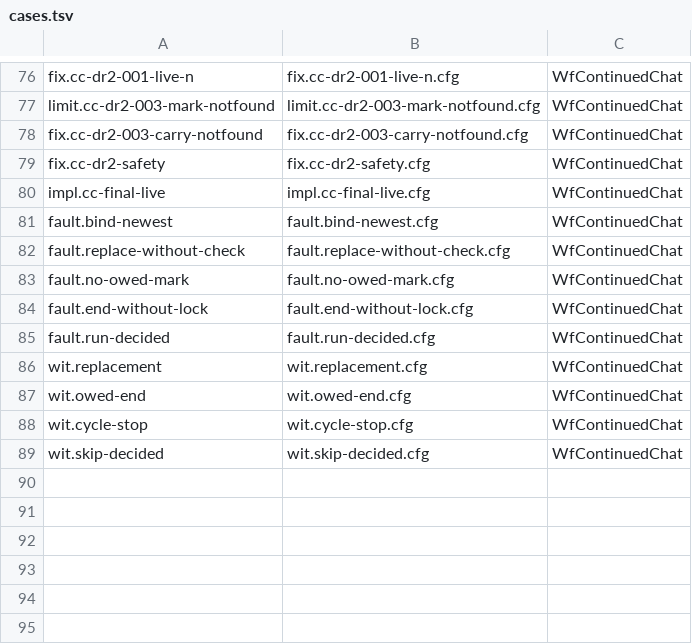
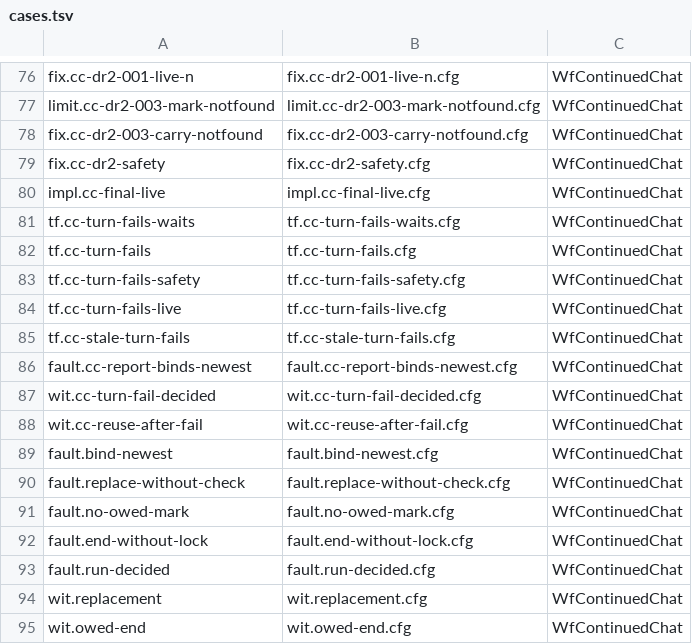
Before and after one commit to microsoft/PilotSwarm, a TSV file: docs/formal/workflow-v2/continued-chat/cases.tsv, drawn as a sheet; only a part is shown, gaps mark what is left out; the shorter side is filled out with more unchanged rows; the diff names each change by its address in the sheet, - before the commit and + after, or states it on an @@ line.

```diff
--- a/docs/formal/workflow-v2/continued-chat/cases.tsv
+++ b/docs/formal/workflow-v2/continued-chat/cases.tsv
+row 81: tf.cc-turn-fails-waits | tf.cc-turn-fails-waits.cfg | WfContinuedChat
+row 82: tf.cc-turn-fails | tf.cc-turn-fails.cfg | WfContinuedChat
+row 83: tf.cc-turn-fails-safety | tf.cc-turn-fails-safety.cfg | WfContinuedChat
+row 84: tf.cc-turn-fails-live | tf.cc-turn-fails-live.cfg | WfContinuedChat
+row 85: tf.cc-stale-turn-fails | tf.cc-stale-turn-fails.cfg | WfContinuedChat
+row 86: fault.cc-report-binds-newest | fault.cc-report-binds-newest.cfg | WfContinuedChat
+row 87: wit.cc-turn-fail-decided | wit.cc-turn-fail-decided.cfg | WfContinuedChat
+row 88: wit.cc-reuse-after-fail | wit.cc-reuse-after-fail.cfg | WfContinuedChat
```
Also changed, not shown: docs/formal/session-orchestration/cases.tsv, docs/formal/workflow-v2/orchestration/cases.tsv, 18 other files.
